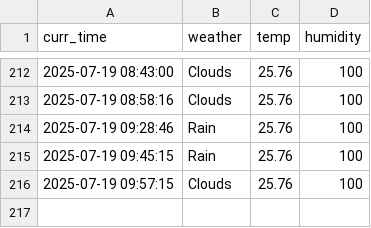
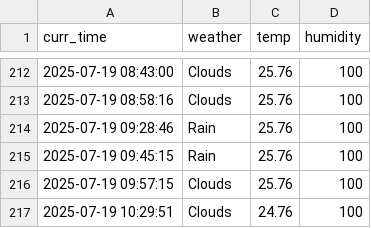
Before and after one commit to tmdals8184/seoul_weather_5_m, a CSV file: seoul_weather.csv, drawn as a sheet; only a part is shown, gaps mark what is left out.

```diff
--- a/seoul_weather.csv
+++ b/seoul_weather.csv
@@ -216 +216,2 @@ curr_time,weather,temp,humidity
 2025-07-19 09:57:15,Clouds,25.76,100
+2025-07-19 10:29:51,Clouds,24.76,100
```
